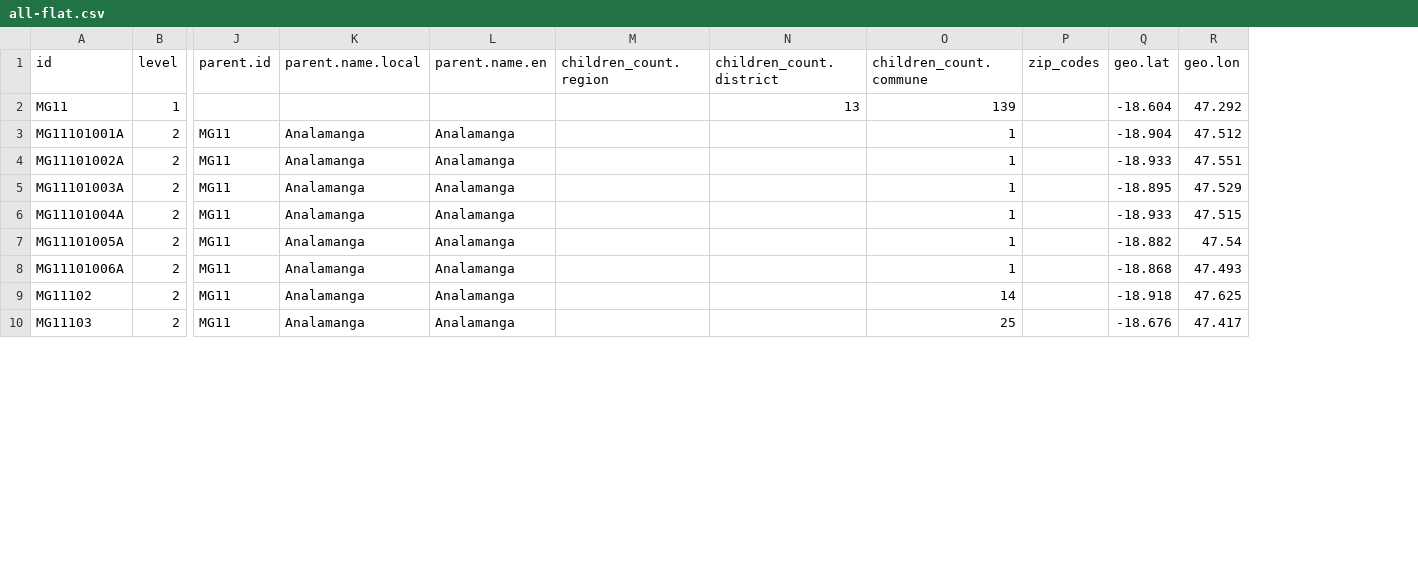
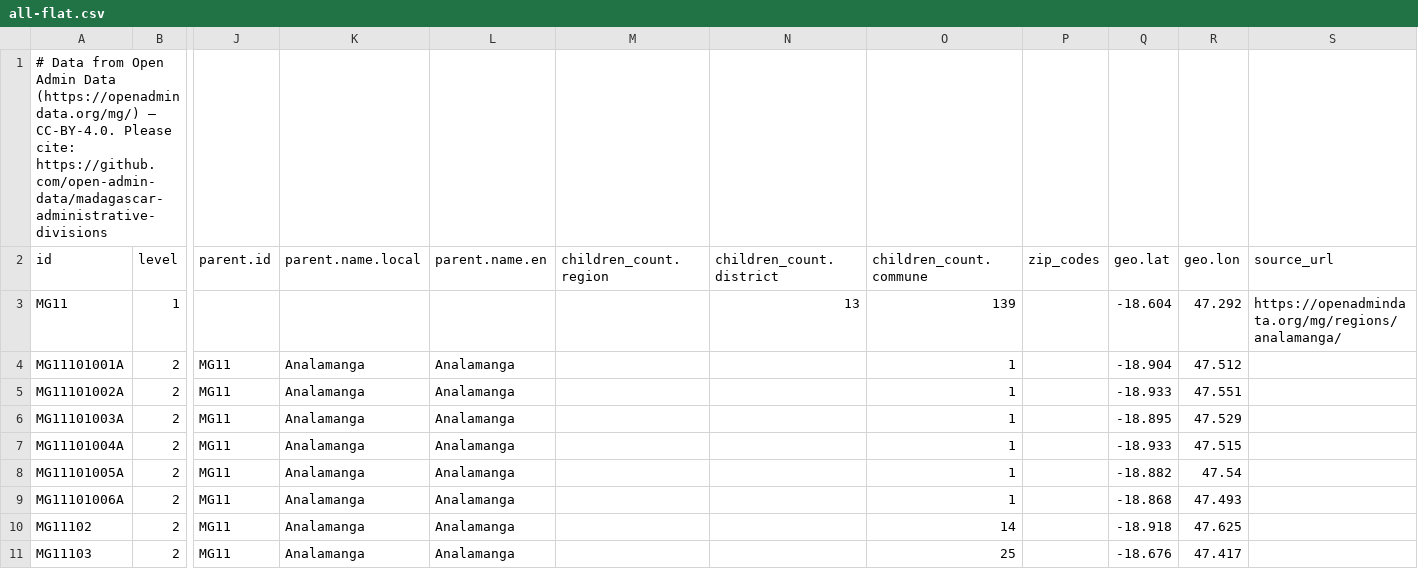
Before and after one commit to open-admin-data/madagascar-administrative-divisions, a CSV file: data/all-flat.csv, drawn as a sheet; only a part is shown, gaps mark what is left out; addresses are those after the commit; rows hold the shown columns only; the diff names each change by its address in the sheet, - before the commit and + after, or states it on an @@ line.

Commit message:
Add attribution and source URLs to JSON and CSV

```diff
--- a/data/all-flat.csv
+++ b/data/all-flat.csv
+column S (source_url), row 3: https://openadmindata.org/mg/regions/analamanga/
+row 1: # Data from Open Admin Data (https://openadmindata.org/mg/) — CC-BY-4.0. Please cite: https://github.com/open-admin-data/madagascar-administrative-divisions
```
Also changed, not shown: 52 other files.
